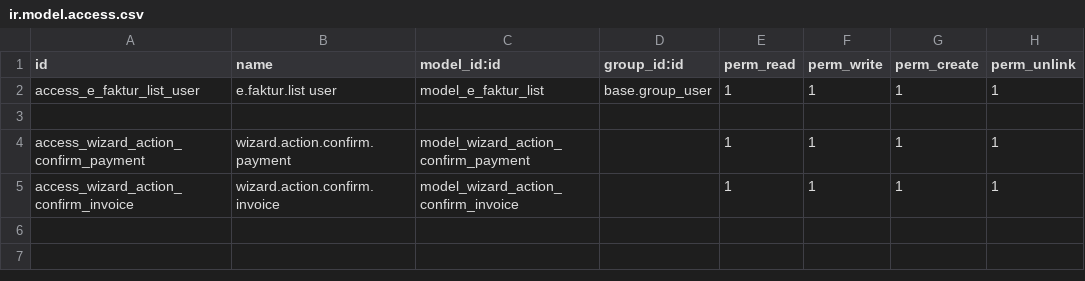
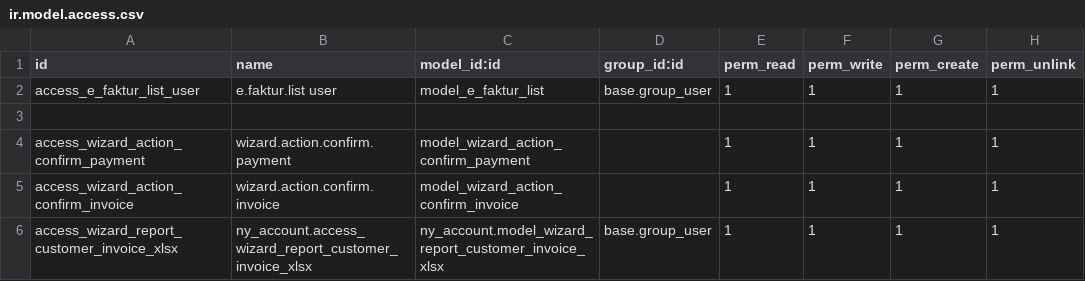
Before and after one commit to NRanggA/odoo16nyalindung, a CSV file: ny_account/security/ir.model.access.csv, drawn as a sheet.

Commit message:
Add : Report Customer Invoice Excel

```diff
--- a/ny_account/security/ir.model.access.csv
+++ b/ny_account/security/ir.model.access.csv
@@ -5 +5,2 @@ access_wizard_action_confirm_payment,wizard.action.confirm.payment,model_wizard_
 access_wizard_action_confirm_invoice,wizard.action.confirm.invoice,model_wizard_action_confirm_invoice,,1,1,1,1
+access_wizard_report_customer_invoice_xlsx,ny_account.access_wizard_report_customer_invoice_xlsx,ny_account.model_wizard_report_customer_invoice_xlsx,base.group_user,1,1,1,1
```
Also changed, not shown: 8 other files.
